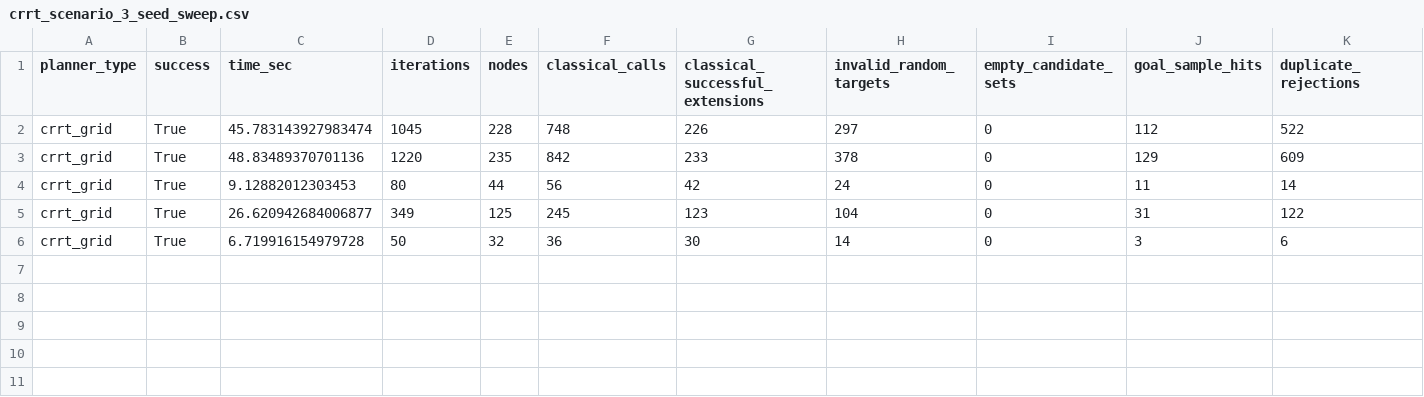
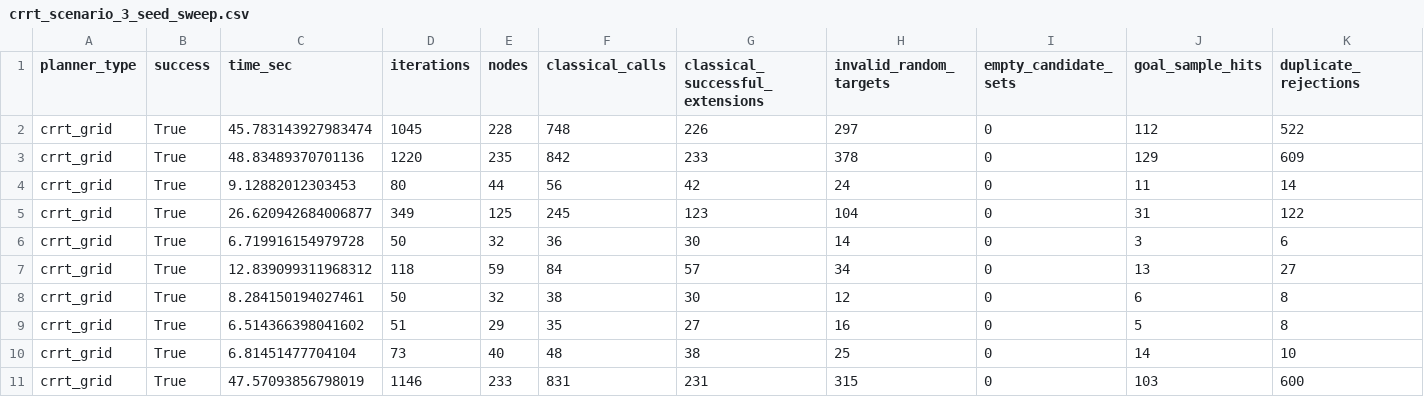
Before and after one commit to benejio/qRRT-3D-Jaco, a CSV file: results/crrt_scenario_3_seed_sweep.csv, drawn as a sheet; only a part is shown; rows hold the shown columns only; the diff names each change by its address in the sheet, - before the commit and + after, or states it on an @@ line.

```diff
--- a/results/crrt_scenario_3_seed_sweep.csv
+++ b/results/crrt_scenario_3_seed_sweep.csv
+row 7: crrt_grid | True | 12.839099311968312 | 118 | 59 | 84 | 57 | 34 | 0 | 13 | 27
+row 8: crrt_grid | True | 8.284150194027461 | 50 | 32 | 38 | 30 | 12 | 0 | 6 | 8
+row 9: crrt_grid | True | 6.514366398041602 | 51 | 29 | 35 | 27 | 16 | 0 | 5 | 8
+row 10: crrt_grid | True | 6.81451477704104 | 73 | 40 | 48 | 38 | 25 | 0 | 14 | 10
+row 11: crrt_grid | True | 47.57093856798019 | 1146 | 233 | 831 | 231 | 315 | 0 | 103 | 600
```
Also changed, not shown: results/qrrt_scenario_3_seed_sweep.csv, 25 other files.
